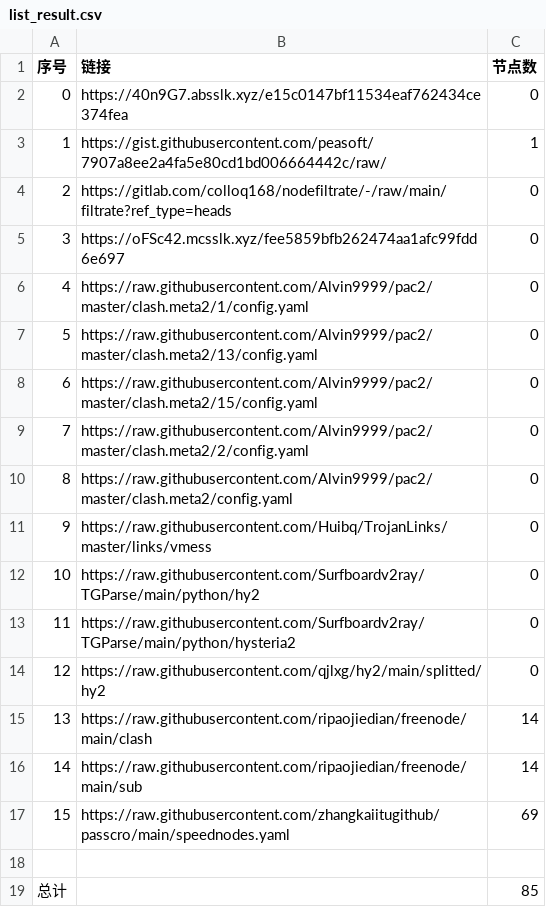
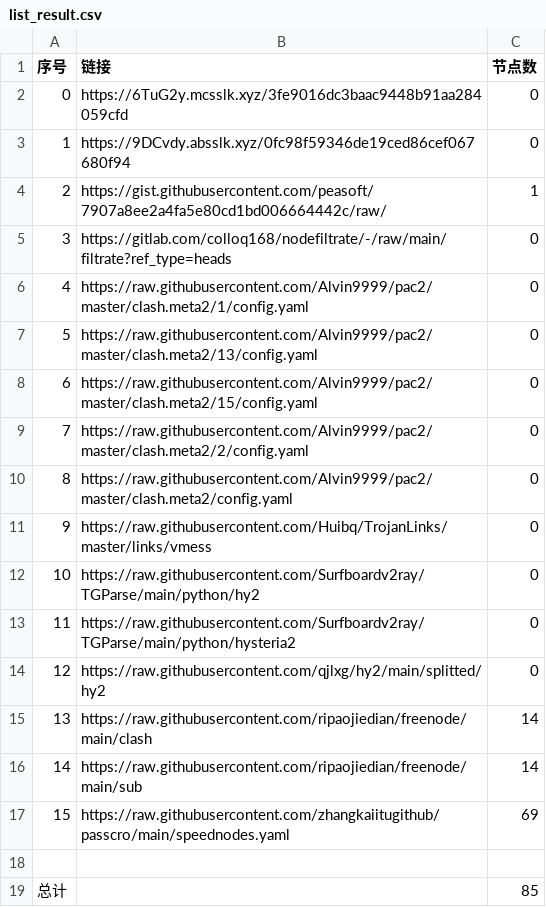
Before and after one commit to gp5061127/NoMoreWalls, a CSV file: list_result.csv, drawn as a sheet; removed rows and columns are numbered as before the commit, all else as after; the diff names each change by its address in the sheet, - before the commit and + after, or states it on an @@ line.

```diff
--- a/list_result.csv
+++ b/list_result.csv
-B2 (链接): https://40n9G7.absslk.xyz/e15c0147bf11534eaf762434ce374fea
+B2 (链接): https://6TuG2y.mcsslk.xyz/3fe9016dc3baac9448b91aa284059cfd
+row 3: 1 | https://9DCvdy.absslk.xyz/0fc98f59346de19ced86cef067680f94 | 0
@@ column A (序号) renumbered between rows 4 and 5 @@
-row 5: 3 | https://oFSc42.mcsslk.xyz/fee5859bfb262474aa1afc99fdd6e697 | 0
```
Also changed, not shown: 3 other files.
